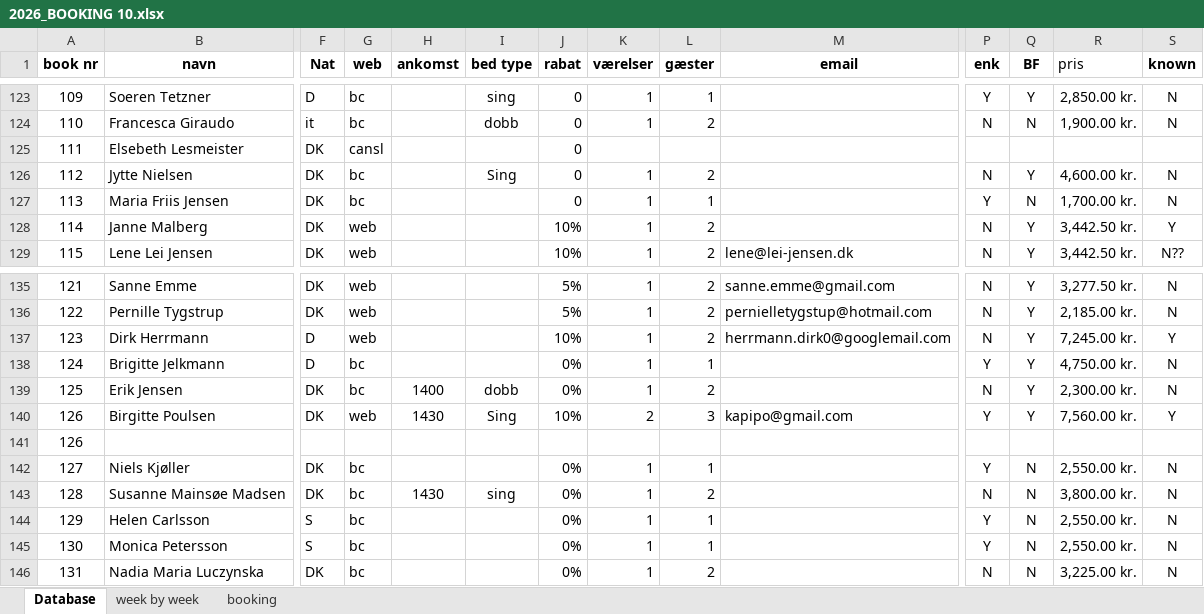
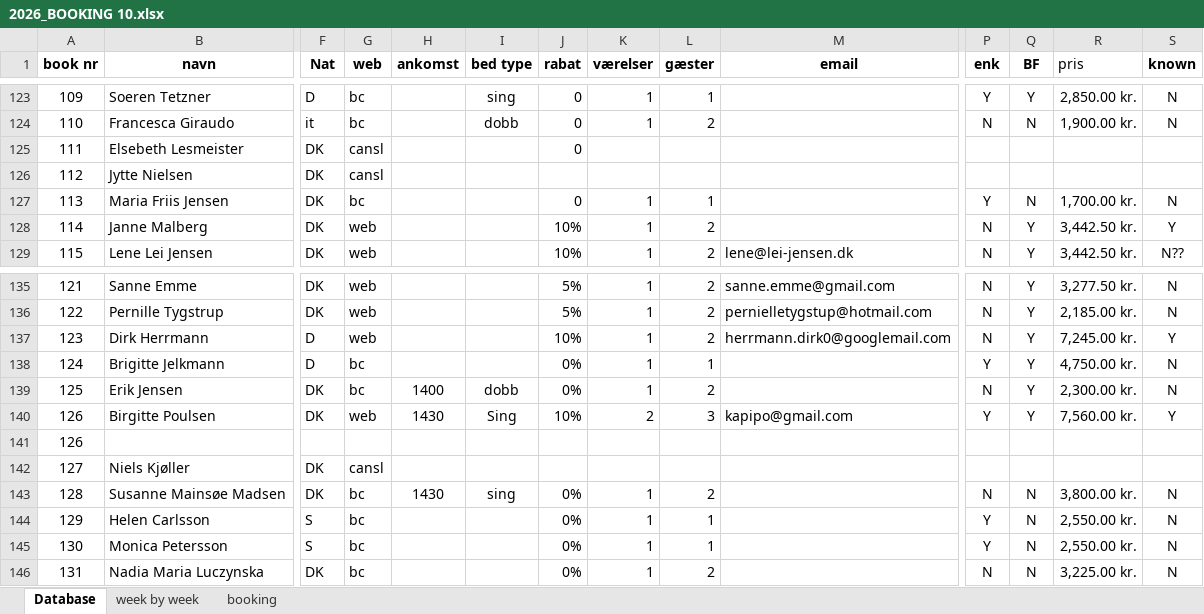
Before and after one commit to Hammerknuden/HK-portal-20, an Excel workbook: data/2026_BOOKING 10.xlsx, sheet Database, drawn as a sheet; only a part is shown, gaps mark what is left out; values as stored, in another font and other column widths than the file's, no borders; the diff names each change by its address in the sheet, - before the commit and + after, or states it on an @@ line.

```diff
--- a/data/2026_BOOKING 10.xlsx (sheet Database)
+++ b/data/2026_BOOKING 10.xlsx (sheet Database)
-G126 (web): bc
+G126 (web): cansl
-I126 (bed type): Sing
+I126 (bed type): (empty)
-J126 (rabat): 0
+J126 (rabat): (empty)
-K126 (værelser): 1
+K126 (værelser): (empty)
-L126 (gæster): 2
+L126 (gæster): (empty)
-P126 (enk): N
+P126 (enk): (empty)
-Q126 (BF): Y
+Q126 (BF): (empty)
-R126 (pris): 4,600.00 kr.
+R126 (pris): (empty)
-S126 (known): N
+S126 (known): (empty)
-G142 (web): bc
+G142 (web): cansl
-J142 (rabat): 0%
+J142 (rabat): (empty)
-K142 (værelser): 1
+K142 (værelser): (empty)
-L142 (gæster): 1
+L142 (gæster): (empty)
-P142 (enk): Y
+P142 (enk): (empty)
-Q142 (BF): N
+Q142 (BF): (empty)
-R142 (pris): 2,550.00 kr.
+R142 (pris): (empty)
-S142 (known): N
+S142 (known): (empty)
```
Also changed, not shown: sheet booking, sheet week by week, charts or pictures, 1 other file.
